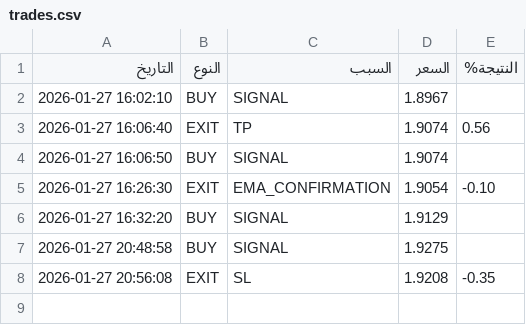
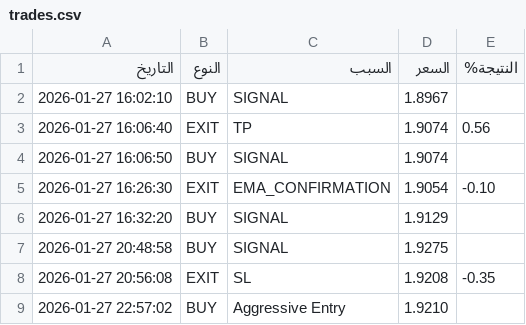
Before and after one commit to sam71Altman/xrp-trading, a CSV file: trades.csv, drawn as a sheet.

```diff
--- a/trades.csv
+++ b/trades.csv
@@ -8 +8,2 @@
 2026-01-27 20:56:08,EXIT,SL,1.9208,-0.35
+2026-01-27 22:57:02,BUY,Aggressive Entry,1.9210,
```
Also changed, not shown: paper_trades.csv, 1 other file.
